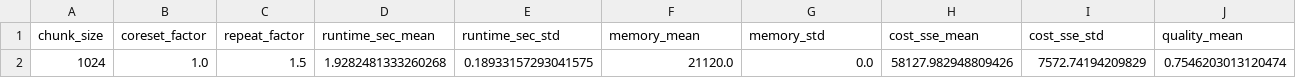
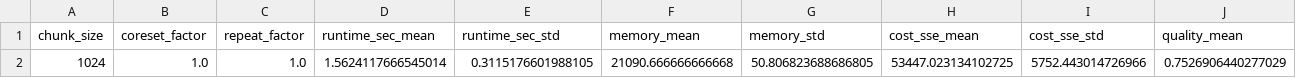
Before and after one commit to Revital09/Data_straeming_Algorithms_Final_Project, a CSV file: output/ailon_tuned/ailon_best_overall.csv, drawn as a sheet; only a part is shown; removed rows and columns are numbered as before the commit, all else as after; rows hold the shown columns only; the diff names each change by its address in the sheet, - before the commit and + after, or states it on an @@ line.

```diff
--- a/output/ailon_tuned/ailon_best_overall.csv
+++ b/output/ailon_tuned/ailon_best_overall.csv
-row 2: 1024 | 1.0 | 1.5 | 1.9282481333260268 | 0.18933157293041575 | 21120.0 | 0.0 | 58127.982948809426 | 7572.74194209829 | 0.7546203013120474
+row 2: 1024 | 1.0 | 1.0 | 1.5624117666545014 | 0.3115176601988105 | 21090.666666666668 | 50.806823688686805 | 53447.023134102725 | 5752.443014726966 | 0.7526906440277029
```
Also changed, not shown: output/ailon_tuned/ailon_all_results.csv, output/boutsidis_tuned/boutsidis_aggregated_results.csv, 23 other files.
